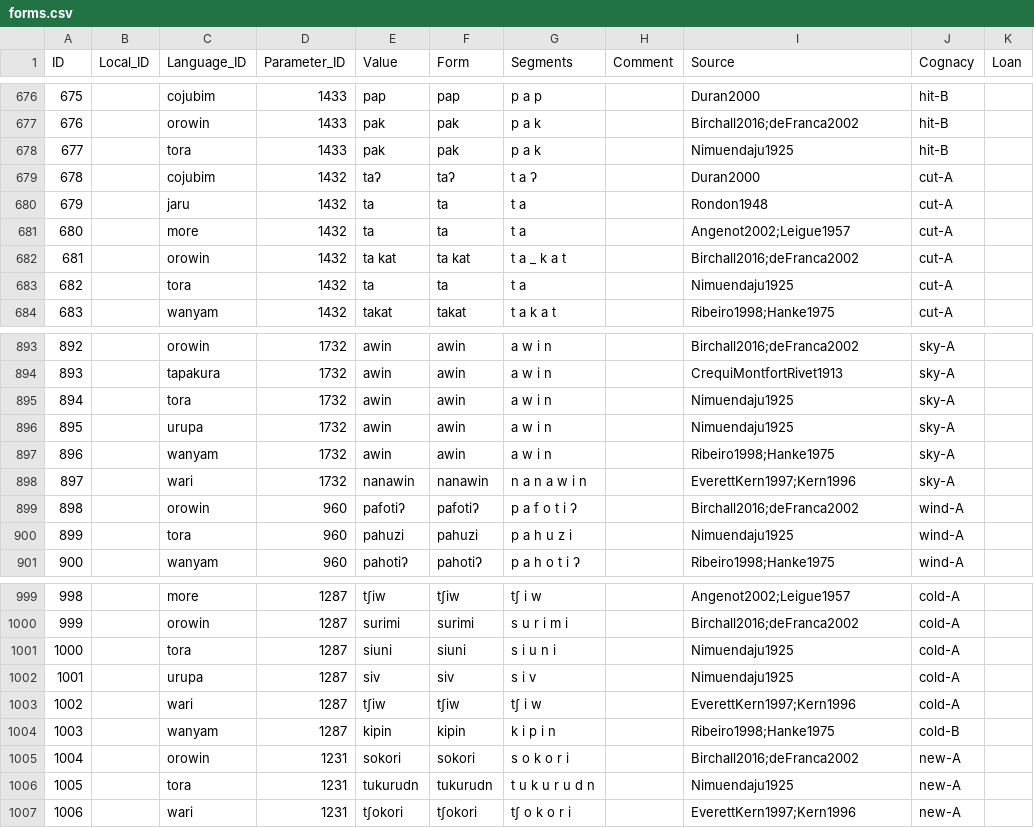
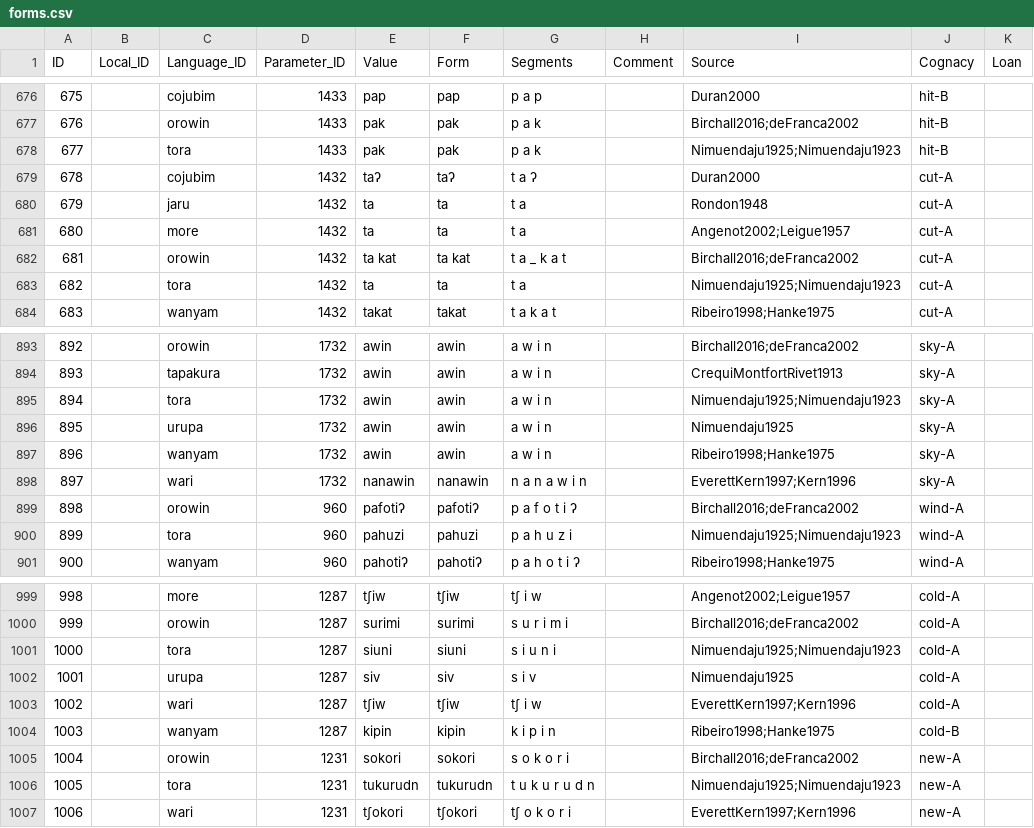
Before and after one commit to lexibank/birchallchapacuran, a CSV file: cldf/forms.csv, drawn as a sheet; only a part is shown, gaps mark what is left out; the diff covers the shown part only.

```diff
--- a/cldf/forms.csv
+++ b/cldf/forms.csv
@@ -677,3 +677,3 @@ ID,Local_ID,Language_ID,Parameter_ID,Value,Form,Segments,Comment,Source,Cognacy,
 676,,orowin,1433,pak,pak,p a k,,Birchall2016;deFranca2002,hit-B,
-677,,tora,1433,pak,pak,p a k,,Nimuendaju1925,hit-B,
+677,,tora,1433,pak,pak,p a k,,Nimuendaju1925;Nimuendaju1923,hit-B,
 678,,cojubim,1432,taʔ,taʔ,t a ʔ,,Duran2000,cut-A,
@@ -682,3 +682,3 @@ ID,Local_ID,Language_ID,Parameter_ID,Value,Form,Segments,Comment,Source,Cognacy,
 681,,orowin,1432,ta kat,ta kat,t a _ k a t,,Birchall2016;deFranca2002,cut-A,
-682,,tora,1432,ta,ta,t a,,Nimuendaju1925,cut-A,
+682,,tora,1432,ta,ta,t a,,Nimuendaju1925;Nimuendaju1923,cut-A,
 683,,wanyam,1432,takat,takat,t a k a t,,Ribeiro1998;Hanke1975,cut-A,
@@ -894,3 +894,3 @@ ID,Local_ID,Language_ID,Parameter_ID,Value,Form,Segments,Comment,Source,Cognacy,
 893,,tapakura,1732,awin,awin,a w i n,,CrequiMontfortRivet1913,sky-A,
-894,,tora,1732,awin,awin,a w i n,,Nimuendaju1925,sky-A,
+894,,tora,1732,awin,awin,a w i n,,Nimuendaju1925;Nimuendaju1923,sky-A,
 895,,urupa,1732,awin,awin,a w i n,,Nimuendaju1925,sky-A,
@@ -899,3 +899,3 @@ ID,Local_ID,Language_ID,Parameter_ID,Value,Form,Segments,Comment,Source,Cognacy,
 898,,orowin,960,pafotiʔ,pafotiʔ,p a f o t i ʔ,,Birchall2016;deFranca2002,wind-A,
-899,,tora,960,pahuzi,pahuzi,p a h u z i,,Nimuendaju1925,wind-A,
+899,,tora,960,pahuzi,pahuzi,p a h u z i,,Nimuendaju1925;Nimuendaju1923,wind-A,
 900,,wanyam,960,pahotiʔ,pahotiʔ,p a h o t i ʔ,,Ribeiro1998;Hanke1975,wind-A,
@@ -1000,3 +1000,3 @@ ID,Local_ID,Language_ID,Parameter_ID,Value,Form,Segments,Comment,Source,Cognacy,
 999,,orowin,1287,surimi,surimi,s u r i m i,,Birchall2016;deFranca2002,cold-A,
-1000,,tora,1287,siuni,siuni,s i u n i,,Nimuendaju1925,cold-A,
+1000,,tora,1287,siuni,siuni,s i u n i,,Nimuendaju1925;Nimuendaju1923,cold-A,
 1001,,urupa,1287,siv,siv,s i v,,Nimuendaju1925,cold-A,
@@ -1005,3 +1005,3 @@ ID,Local_ID,Language_ID,Parameter_ID,Value,Form,Segments,Comment,Source,Cognacy,
 1004,,orowin,1231,sokori,sokori,s o k o r i,,Birchall2016;deFranca2002,new-A,
-1005,,tora,1231,tukurudn,tukurudn,t u k u r u d n,,Nimuendaju1925,new-A,
+1005,,tora,1231,tukurudn,tukurudn,t u k u r u d n,,Nimuendaju1925;Nimuendaju1923,new-A,
 1006,,wari,1231,tʃokori,tʃokori,tʃ o k o r i,,EverettKern1997;Kern1996,new-A,
```
Also changed, not shown: 92 edited cells elsewhere in this file, cldf/parameters.csv, 3 other files.
